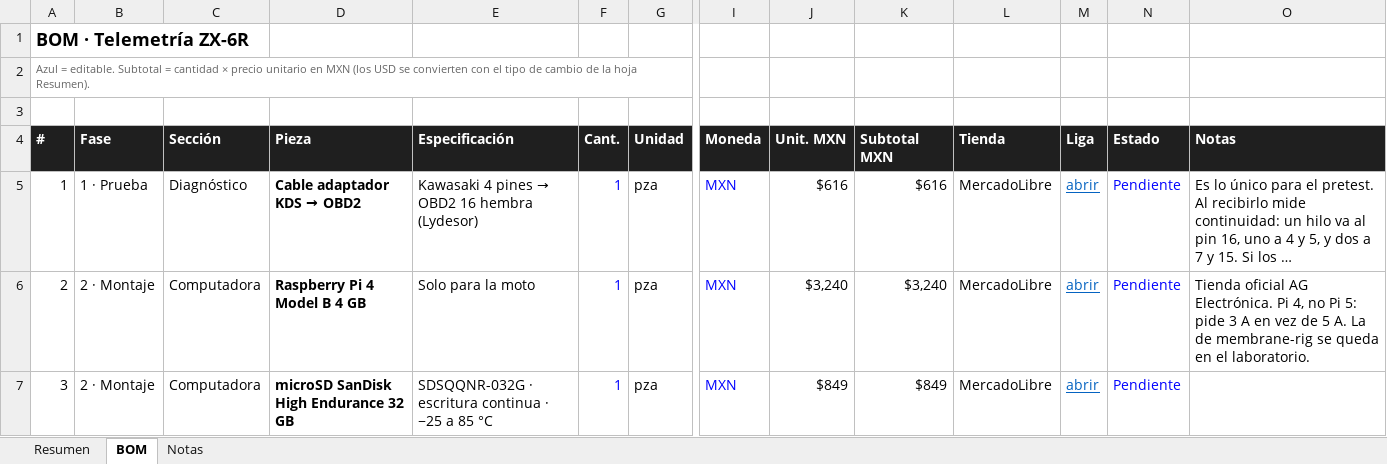
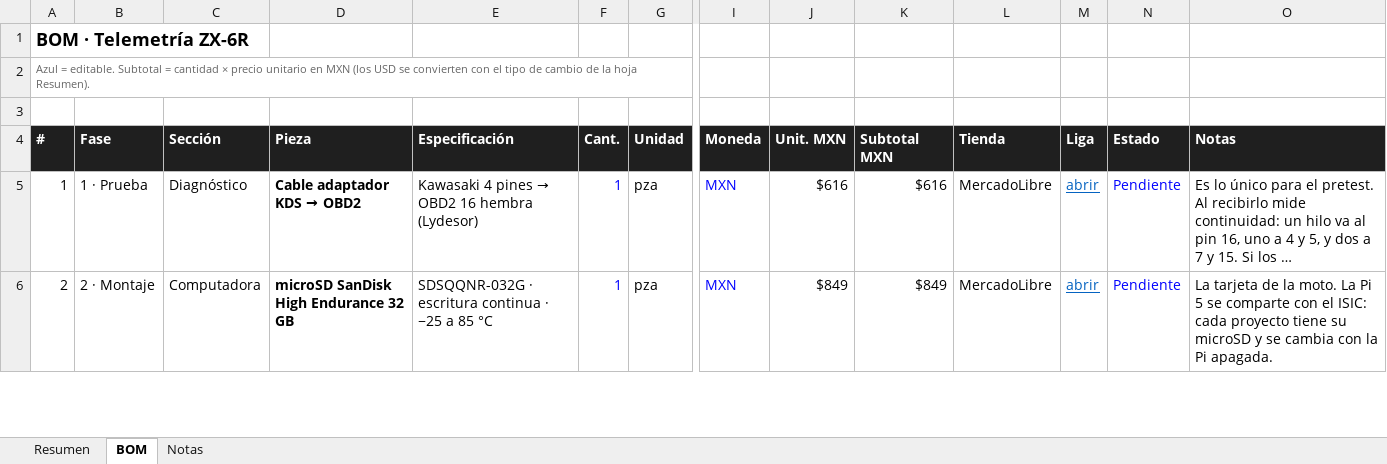
Before and after one commit to Salvadrn/zx6r-Telemetria, an Excel workbook: BOM.xlsx, sheet BOM, drawn as a sheet; only a part is shown, gaps mark what is left out; long unchanged cells end in …; values as stored, in another font and other column widths than the file's, no borders; removed rows and columns are numbered as before the commit, all else as after; rows hold the shown columns only; the diff covers the shown part only; the diff names each change by its address in the sheet, - before the commit and + after, or states it on an @@ line.

Commit message:
Excel BOM: Raspberry Pi 5 on hand, Active Cooler from 330ohms, new totals

```diff
--- a/BOM.xlsx (sheet BOM)
+++ b/BOM.xlsx (sheet BOM)
-row 6: 2 | 2 · Montaje | Computadora | Raspberry Pi 4 Model B 4 GB | Solo para la moto | 1 | pza | MXN | $3,240 | $3,240 | MercadoLibre | abrir | Pendiente | Tienda oficial AG Electrónica. Pi 4, no Pi 5: pide 3 A en vez de 5 A. La de membrane-rig se queda en el laboratorio.
@@ column A (#) renumbered between rows 6 and 22 @@
-O6 (Notas): (empty)
+O6 (Notas): La tarjeta de la moto. La Pi 5 se comparte con el ISIC: cada proyecto tiene su microSD y se cambia con la Pi apagada.
```
Also changed, not shown: 2 added rows, 1 removed row and 2 edited cells elsewhere in this sheet, sheet Resumen, sheet Notas, formulas that keep their value.
